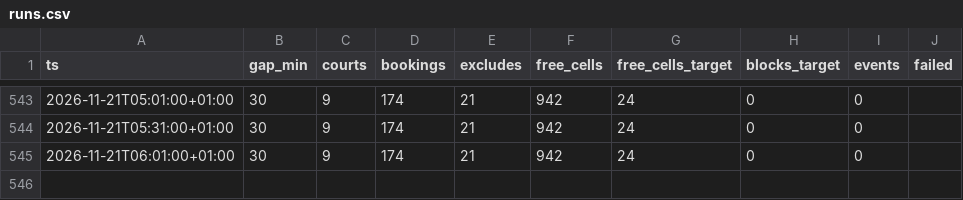
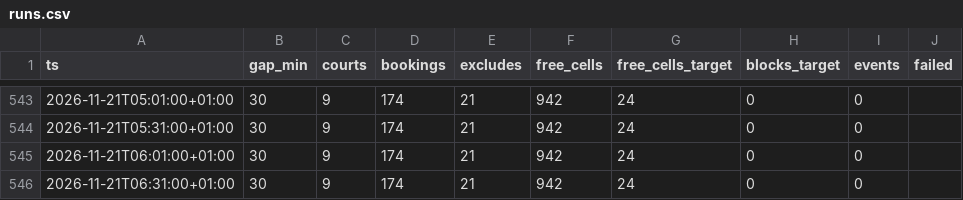
Before and after one commit to romanmelnyk/padel-monitor, a CSV file: data/runs.csv, drawn as a sheet; only a part is shown, gaps mark what is left out; the diff names each change by its address in the sheet, - before the commit and + after, or states it on an @@ line.

```diff
--- a/data/runs.csv
+++ b/data/runs.csv
+row 546: 2026-11-21T06:31:00+01:00 | 30 | 9 | 174 | 21 | 942 | 24 | 0 | 0
```
Also changed, not shown: 1 other file.
